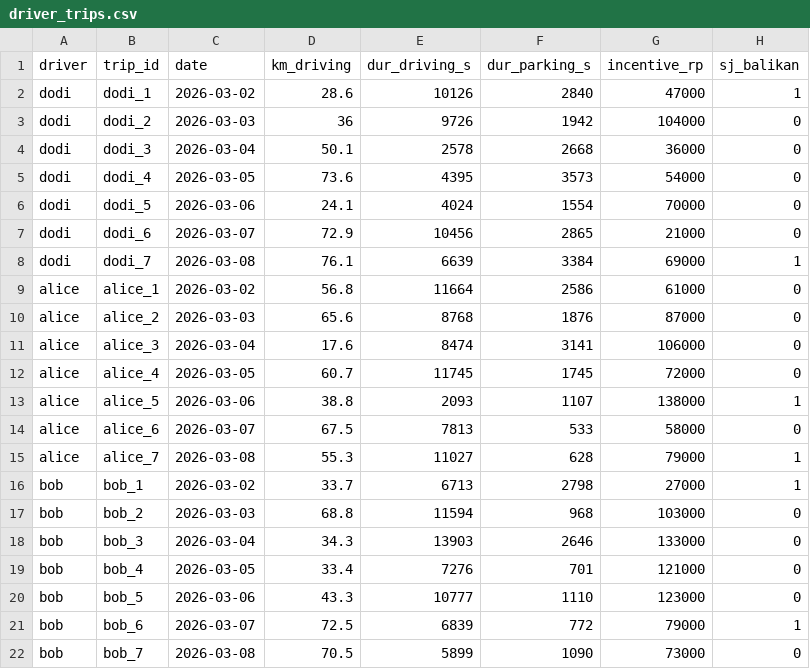
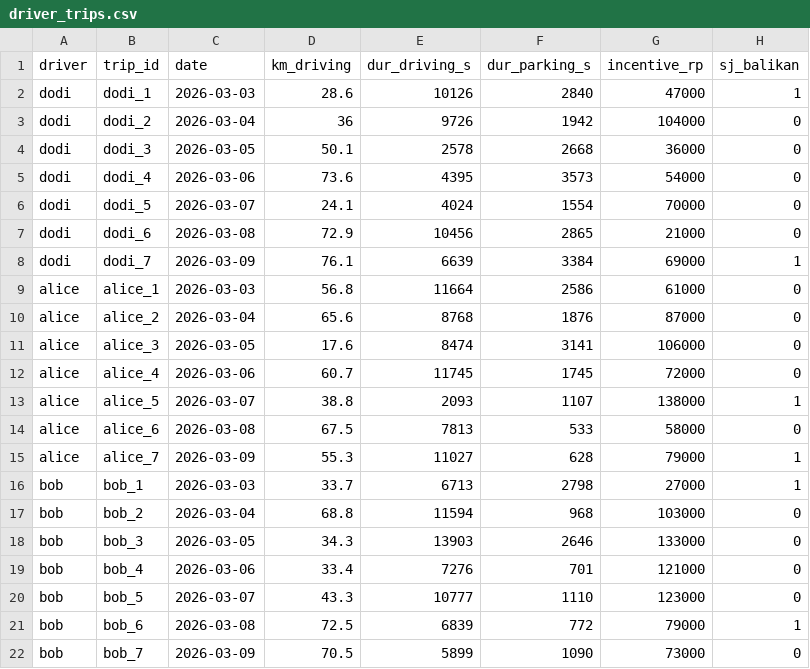
Before and after one commit to romanusdd-spec/driver-incentive-site, a CSV file: data/driver_trips.csv, drawn as a sheet.

```diff
--- a/data/driver_trips.csv
+++ b/data/driver_trips.csv
@@ -1,22 +1,22 @@
 driver,trip_id,date,km_driving,dur_driving_s,dur_parking_s,incentive_rp,sj_balikan
-dodi,dodi_1,2026-03-02,28.6,10126,2840,47000,1
-dodi,dodi_2,2026-03-03,36,9726,1942,104000,0
-dodi,dodi_3,2026-03-04,50.1,2578,2668,36000,0
-dodi,dodi_4,2026-03-05,73.6,4395,3573,54000,0
-dodi,dodi_5,2026-03-06,24.1,4024,1554,70000,0
-dodi,dodi_6,2026-03-07,72.9,10456,2865,21000,0
-dodi,dodi_7,2026-03-08,76.1,6639,3384,69000,1
-alice,alice_1,2026-03-02,56.8,11664,2586,61000,0
-alice,alice_2,2026-03-03,65.6,8768,1876,87000,0
-alice,alice_3,2026-03-04,17.6,8474,3141,106000,0
-alice,alice_4,2026-03-05,60.7,11745,1745,72000,0
-alice,alice_5,2026-03-06,38.8,2093,1107,138000,1
-alice,alice_6,2026-03-07,67.5,7813,533,58000,0
-alice,alice_7,2026-03-08,55.3,11027,628,79000,1
-bob,bob_1,2026-03-02,33.7,6713,2798,27000,1
-bob,bob_2,2026-03-03,68.8,11594,968,103000,0
-bob,bob_3,2026-03-04,34.3,13903,2646,133000,0
-bob,bob_4,2026-03-05,33.4,7276,701,121000,0
-bob,bob_5,2026-03-06,43.3,10777,1110,123000,0
-bob,bob_6,2026-03-07,72.5,6839,772,79000,1
-bob,bob_7,2026-03-08,70.5,5899,1090,73000,0
+dodi,dodi_1,2026-03-03,28.6,10126,2840,47000,1
+dodi,dodi_2,2026-03-04,36,9726,1942,104000,0
+dodi,dodi_3,2026-03-05,50.1,2578,2668,36000,0
+dodi,dodi_4,2026-03-06,73.6,4395,3573,54000,0
+dodi,dodi_5,2026-03-07,24.1,4024,1554,70000,0
+dodi,dodi_6,2026-03-08,72.9,10456,2865,21000,0
+dodi,dodi_7,2026-03-09,76.1,6639,3384,69000,1
+alice,alice_1,2026-03-03,56.8,11664,2586,61000,0
+alice,alice_2,2026-03-04,65.6,8768,1876,87000,0
+alice,alice_3,2026-03-05,17.6,8474,3141,106000,0
+alice,alice_4,2026-03-06,60.7,11745,1745,72000,0
+alice,alice_5,2026-03-07,38.8,2093,1107,138000,1
+alice,alice_6,2026-03-08,67.5,7813,533,58000,0
+alice,alice_7,2026-03-09,55.3,11027,628,79000,1
+bob,bob_1,2026-03-03,33.7,6713,2798,27000,1
+bob,bob_2,2026-03-04,68.8,11594,968,103000,0
+bob,bob_3,2026-03-05,34.3,13903,2646,133000,0
+bob,bob_4,2026-03-06,33.4,7276,701,121000,0
+bob,bob_5,2026-03-07,43.3,10777,1110,123000,0
+bob,bob_6,2026-03-08,72.5,6839,772,79000,1
+bob,bob_7,2026-03-09,70.5,5899,1090,73000,0
```
